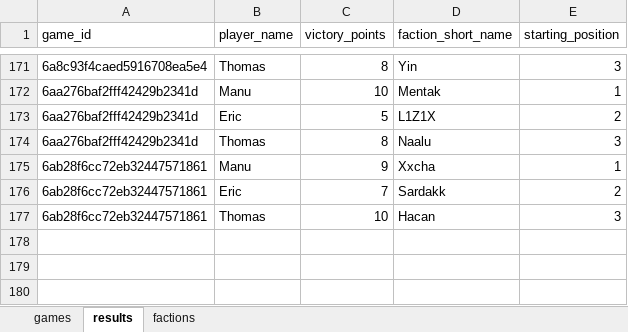
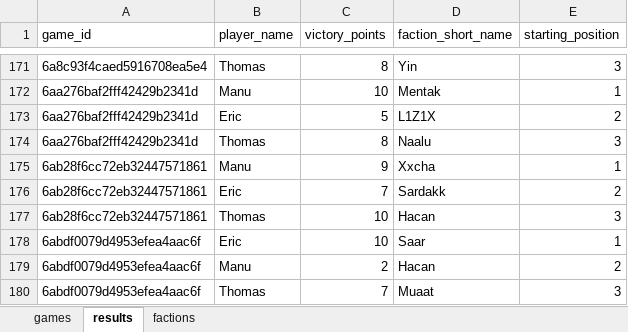
Before and after one commit to M-E-Rademaker/twilight-imperium-stats-, an Excel workbook: data/raw_data.xlsx, sheet results, drawn as a sheet; only a part is shown, gaps mark what is left out; values as stored, in another font and other column widths than the file's, no borders; the diff names each change by its address in the sheet, - before the commit and + after, or states it on an @@ line.

```diff
--- a/data/raw_data.xlsx (sheet results)
+++ b/data/raw_data.xlsx (sheet results)
+row 178: 6abdf0079d4953efea4aac6f | Eric | 10 | Saar | 1
+row 179: 6abdf0079d4953efea4aac6f | Manu | 2 | Hacan | 2
+row 180: 6abdf0079d4953efea4aac6f | Thomas | 7 | Muaat | 3
```
Also changed, not shown: sheet games, 1 other file.
